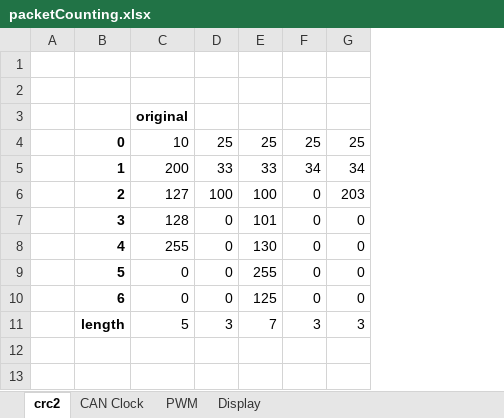
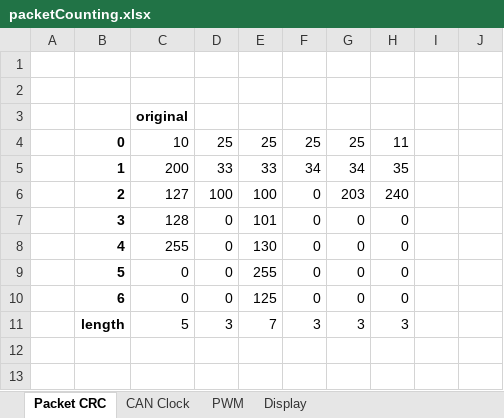
Before and after one commit to pavelchuchma/home-automation, an Excel workbook: packetCounting.xlsx, sheet Packet CRC, drawn as a sheet; only a part is shown; values as stored, in another font and other column widths than the file's, no borders; the diff names each change by its address in the sheet, - before the commit and + after, or states it on an @@ line.

Commit message:
- first working on Pi - introducing Pin enum
git-svn-id: file:///C/Home/chuma/Data/BackUp/.svnRepo/trunk/HomeAutomation@80 155b416f-c310-5041-93e3-512504897193

```diff
--- a/packetCounting.xlsx (sheet Packet CRC)
+++ b/packetCounting.xlsx (sheet Packet CRC)
-sheet tab: crc2
+sheet tab: Packet CRC
+column H, rows 4-11: 11 | 35 | 240 | 0 | 0 | 0 | 0 | 3
+column I, empty
+column J, empty
```
Also changed, not shown: 33 other files.
